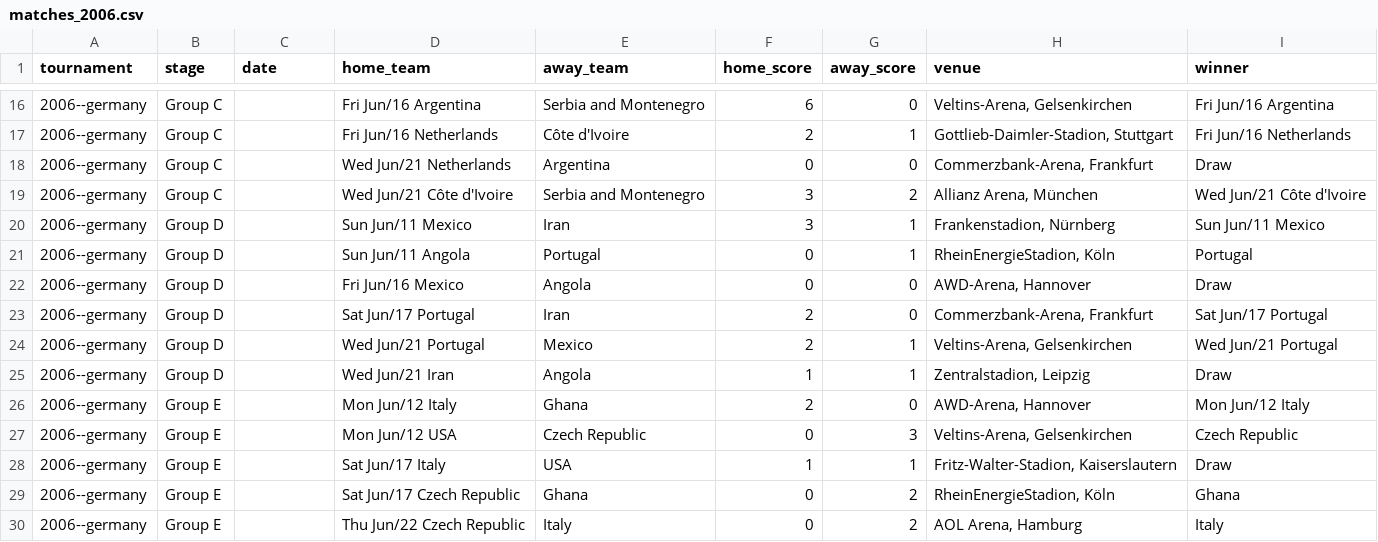
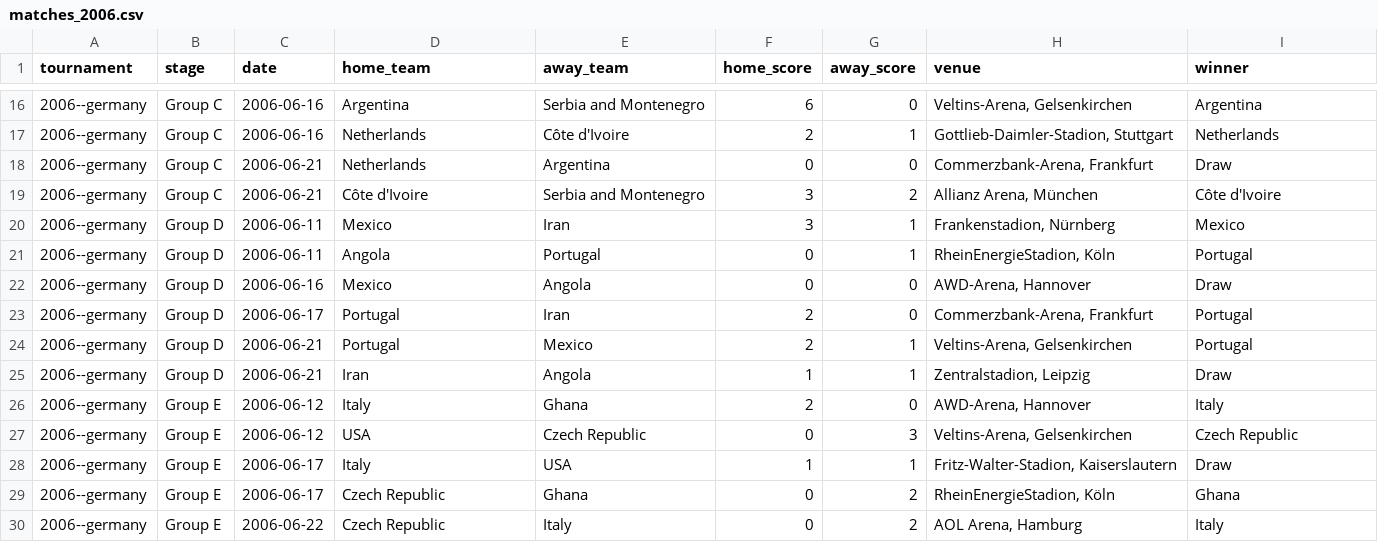
Before and after one commit to Agustin-Casebonne/WorldCup, a CSV file: data/parsed/matches_2006.csv, drawn as a sheet; only a part is shown, gaps mark what is left out; the diff covers the shown part only.

```diff
--- a/data/parsed/matches_2006.csv
+++ b/data/parsed/matches_2006.csv
@@ -16,15 +16,15 @@ tournament,stage,date,home_team,away_team,home_score,away_score,venue,winner
-2006--germany,Group C,,Fri Jun/16   Argentina,Serbia and Montenegro,6,0,"Veltins-Arena, Gelsenkirchen",Fri Jun/16   Argentina
-2006--germany,Group C,,Fri Jun/16   Netherlands,Côte d'Ivoire,2,1,"Gottlieb-Daimler-Stadion, Stuttgart",Fri Jun/16   Netherlands
-2006--germany,Group C,,Wed Jun/21   Netherlands,Argentina,0,0,"Commerzbank-Arena, Frankfurt",Draw
-2006--germany,Group C,,Wed Jun/21   Côte d'Ivoire,Serbia and Montenegro,3,2,"Allianz Arena, München",Wed Jun/21   Côte d'Ivoire
-2006--germany,Group D,,Sun Jun/11     Mexico,Iran,3,1,"Frankenstadion, Nürnberg",Sun Jun/11     Mexico
-2006--germany,Group D,,Sun Jun/11     Angola,Portugal,0,1,"RheinEnergieStadion, Köln",Portugal
-2006--germany,Group D,,Fri Jun/16    Mexico,Angola,0,0,"AWD-Arena, Hannover",Draw
-2006--germany,Group D,,Sat Jun/17    Portugal,Iran,2,0,"Commerzbank-Arena, Frankfurt",Sat Jun/17    Portugal
-2006--germany,Group D,,Wed Jun/21    Portugal,Mexico,2,1,"Veltins-Arena, Gelsenkirchen",Wed Jun/21    Portugal
-2006--germany,Group D,,Wed Jun/21    Iran,Angola,1,1,"Zentralstadion, Leipzig",Draw
-2006--germany,Group E,,Mon Jun/12    Italy,Ghana,2,0,"AWD-Arena, Hannover",Mon Jun/12    Italy
-2006--germany,Group E,,Mon Jun/12    USA,Czech Republic,0,3,"Veltins-Arena, Gelsenkirchen",Czech Republic
-2006--germany,Group E,,Sat Jun/17    Italy,USA,1,1,"Fritz-Walter-Stadion, Kaiserslautern",Draw
-2006--germany,Group E,,Sat Jun/17    Czech Republic,Ghana,0,2,"RheinEnergieStadion, Köln",Ghana
-2006--germany,Group E,,Thu Jun/22    Czech Republic,Italy,0,2,"AOL Arena, Hamburg",Italy
+2006--germany,Group C,2006-06-16,Argentina,Serbia and Montenegro,6,0,"Veltins-Arena, Gelsenkirchen",Argentina
+2006--germany,Group C,2006-06-16,Netherlands,Côte d'Ivoire,2,1,"Gottlieb-Daimler-Stadion, Stuttgart",Netherlands
+2006--germany,Group C,2006-06-21,Netherlands,Argentina,0,0,"Commerzbank-Arena, Frankfurt",Draw
+2006--germany,Group C,2006-06-21,Côte d'Ivoire,Serbia and Montenegro,3,2,"Allianz Arena, München",Côte d'Ivoire
+2006--germany,Group D,2006-06-11,Mexico,Iran,3,1,"Frankenstadion, Nürnberg",Mexico
+2006--germany,Group D,2006-06-11,Angola,Portugal,0,1,"RheinEnergieStadion, Köln",Portugal
+2006--germany,Group D,2006-06-16,Mexico,Angola,0,0,"AWD-Arena, Hannover",Draw
+2006--germany,Group D,2006-06-17,Portugal,Iran,2,0,"Commerzbank-Arena, Frankfurt",Portugal
+2006--germany,Group D,2006-06-21,Portugal,Mexico,2,1,"Veltins-Arena, Gelsenkirchen",Portugal
+2006--germany,Group D,2006-06-21,Iran,Angola,1,1,"Zentralstadion, Leipzig",Draw
+2006--germany,Group E,2006-06-12,Italy,Ghana,2,0,"AWD-Arena, Hannover",Italy
+2006--germany,Group E,2006-06-12,USA,Czech Republic,0,3,"Veltins-Arena, Gelsenkirchen",Czech Republic
+2006--germany,Group E,2006-06-17,Italy,USA,1,1,"Fritz-Walter-Stadion, Kaiserslautern",Draw
+2006--germany,Group E,2006-06-17,Czech Republic,Ghana,0,2,"RheinEnergieStadion, Köln",Ghana
+2006--germany,Group E,2006-06-22,Czech Republic,Italy,0,2,"AOL Arena, Hamburg",Italy
```
Also changed, not shown: 125 edited cells elsewhere in this file, data/parsed/matches_2010.csv, data/parsed/matches_2014.csv, 11 other files.
